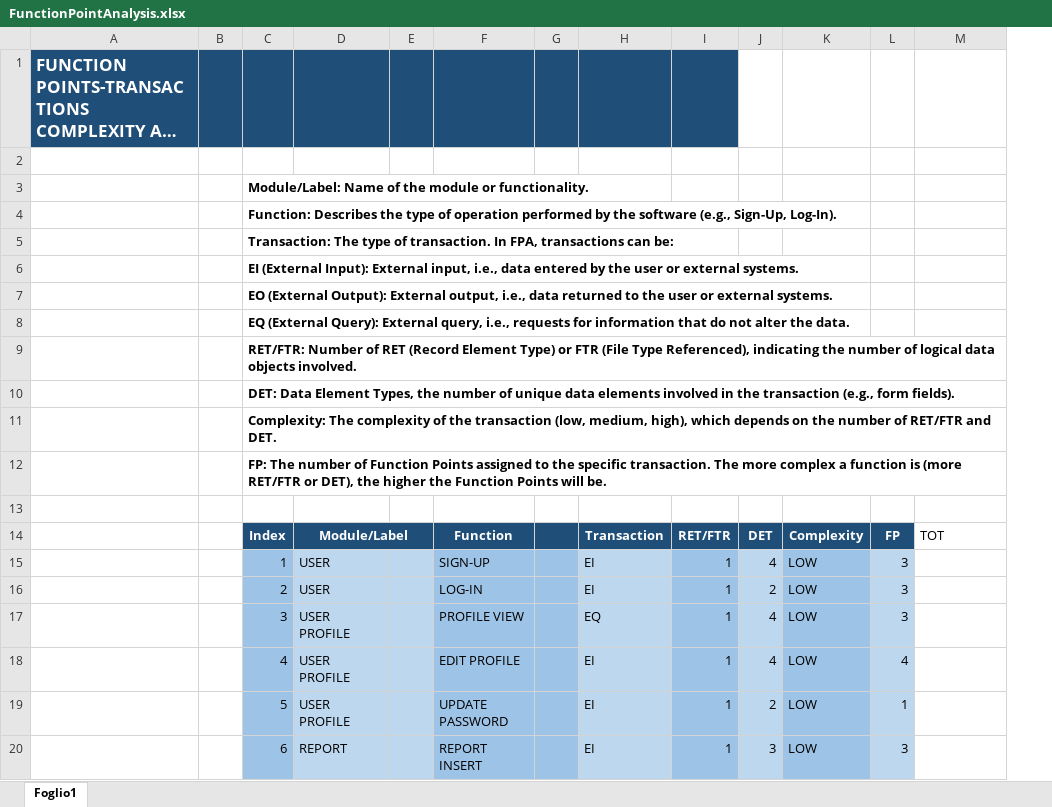
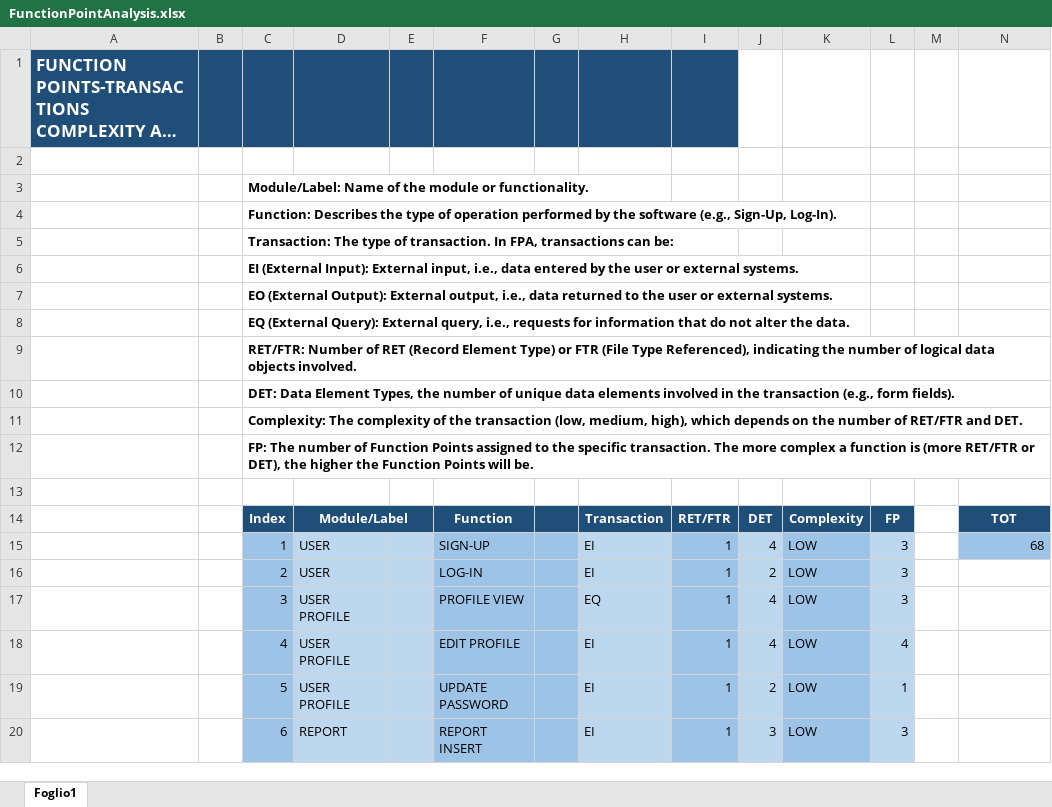
Before and after one commit to Leonard4604/UrbanWatch, an Excel workbook: documentation/FunctionPointAnalysis.xlsx, sheet Foglio1, drawn as a sheet; only a part is shown; long unchanged cells end in …; values as stored, in another font and other column widths than the file's, no borders; addresses are those after the commit; the diff names each change by its address in the sheet, - before the commit and + after, or states it on an @@ line.

```diff
--- a/documentation/FunctionPointAnalysis.xlsx (sheet Foglio1)
+++ b/documentation/FunctionPointAnalysis.xlsx (sheet Foglio1)
+column M, empty
@@ N14 fill: none → #1F4E79, bold: off → on, text colour: black → #FFFFFF, alignment: left → center @@
-N15: (empty)
+N15: 68
-N15 fill: none
+N15 fill: #9DC3E6
```
Also changed, not shown: documentation/Scrum.xlsx, 1 other file.
